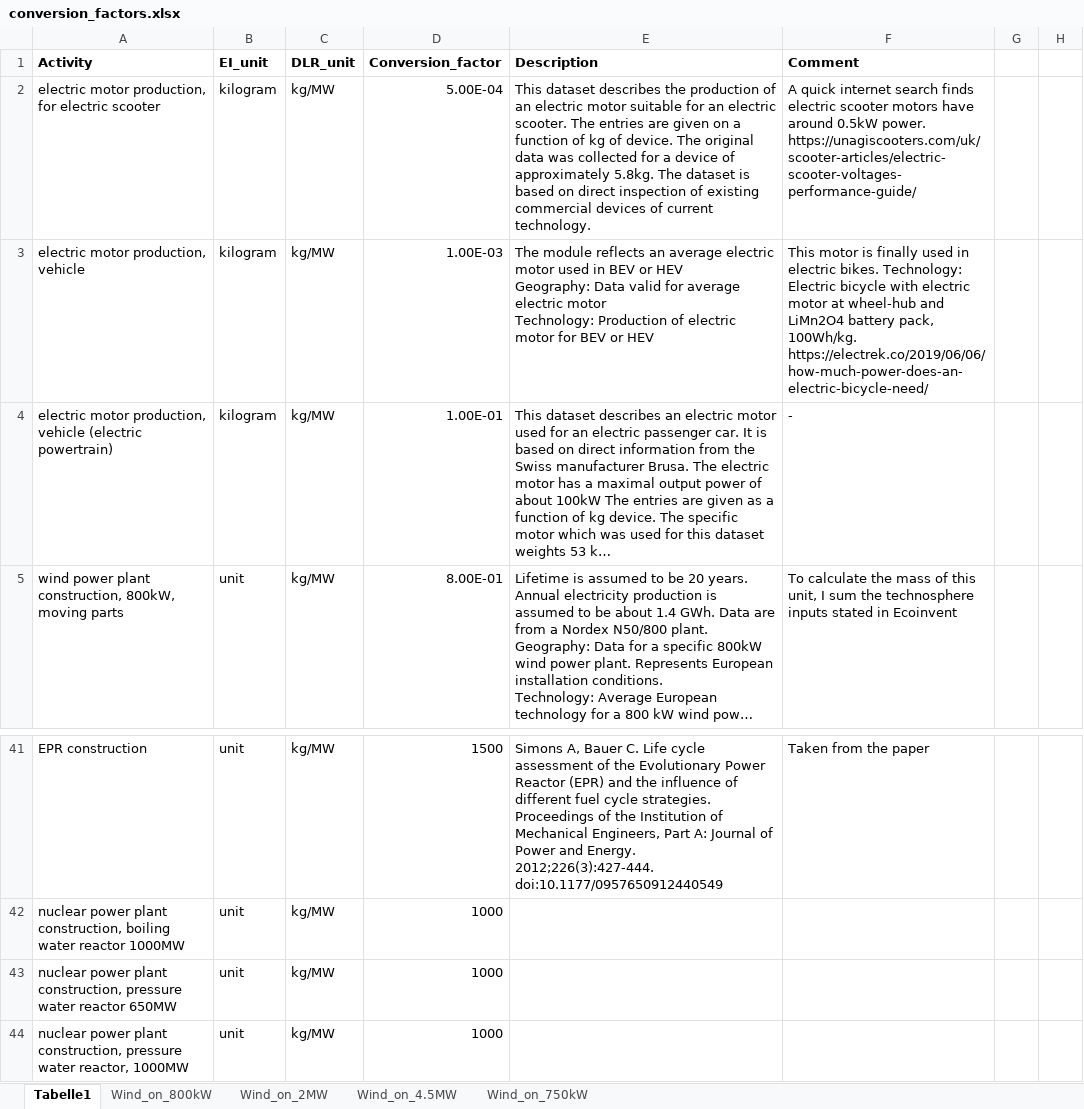
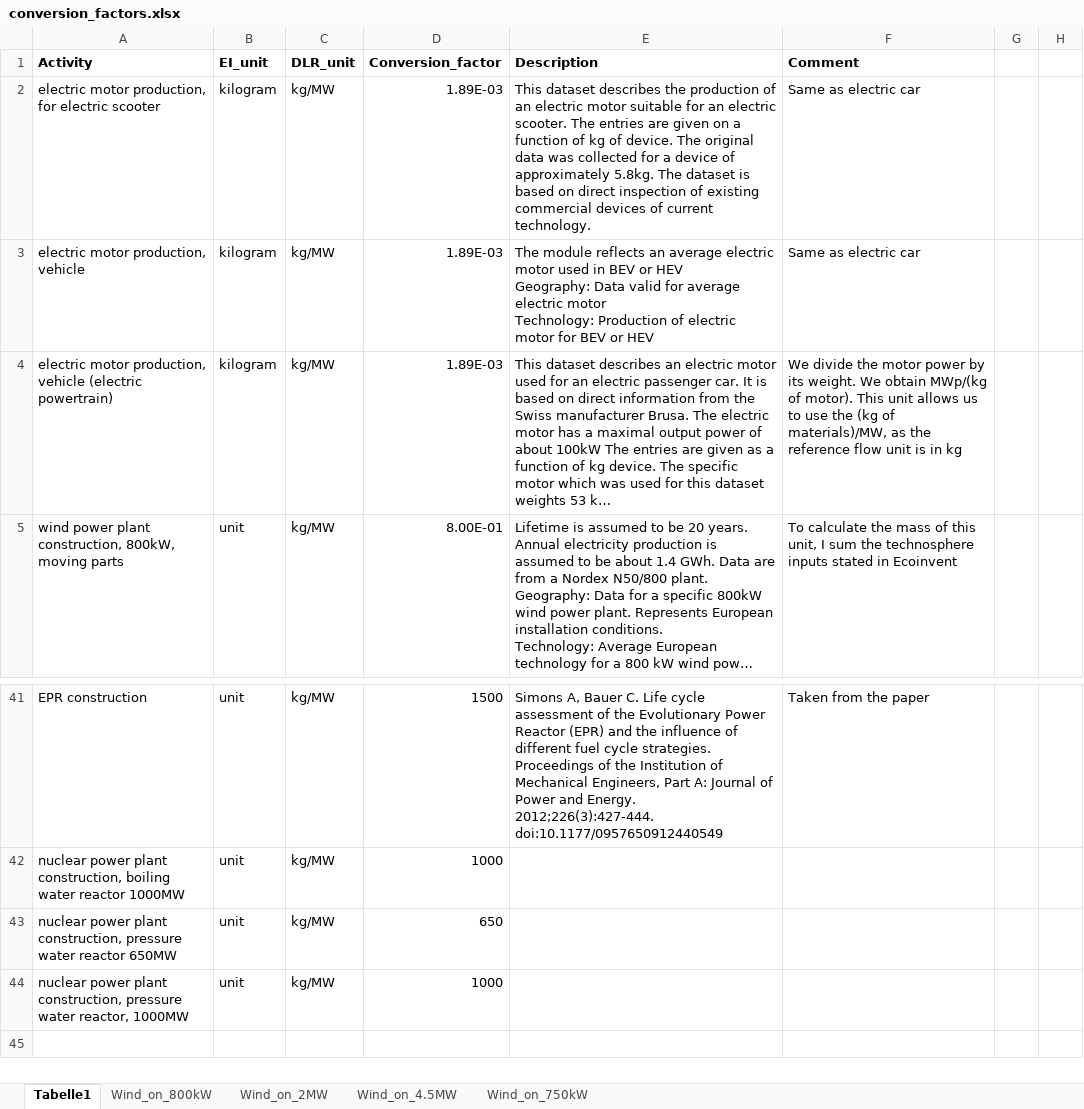
Before and after one commit to romainsacchi/rmnd-lca, an Excel workbook: dev/conversion_factors.xlsx, sheet Tabelle1, drawn as a sheet; only a part is shown, gaps mark what is left out; the shorter side is filled out with more unchanged rows; long unchanged cells end in …; values as stored, in another font and other column widths than the file's, no borders; the diff names each change by its address in the sheet, - before the commit and + after, or states it on an @@ line.

Commit message:
Update conversion_factors

```diff
--- a/dev/conversion_factors.xlsx (sheet Tabelle1)
+++ b/dev/conversion_factors.xlsx (sheet Tabelle1)
-D2 (Conversion_factor): 5.00E-04
+D2 (Conversion_factor): 1.89E-03
-F2 (Comment): A quick internet search finds electric scooter motors have around 0.5kW power. https://unagiscooters.com/uk/scooter-articles/electric-scooter-voltages-performance-guide/
+F2 (Comment): Same as electric car
-D3 (Conversion_factor): 1.00E-03
+D3 (Conversion_factor): 1.89E-03
-F3 (Comment): This motor is finally used in electric bikes. Technology: Electric bicycle with electric motor at wheel-hub and LiMn2O4 battery pack, 100Wh/kg. https://electrek.co/2019/06/06/how-much-power-does-an-electric-bicycle-need/
+F3 (Comment): Same as electric car
-D4 (Conversion_factor): 1.00E-01
+D4 (Conversion_factor): 1.89E-03
-F4 (Comment): -
+F4 (Comment): We divide the motor power by its weight. We obtain MWp/(kg of motor). This unit allows us to use the (kg of materials)/MW, as the reference flow unit is in kg
-D43 (Conversion_factor): 1000
+D43 (Conversion_factor): 650
```
